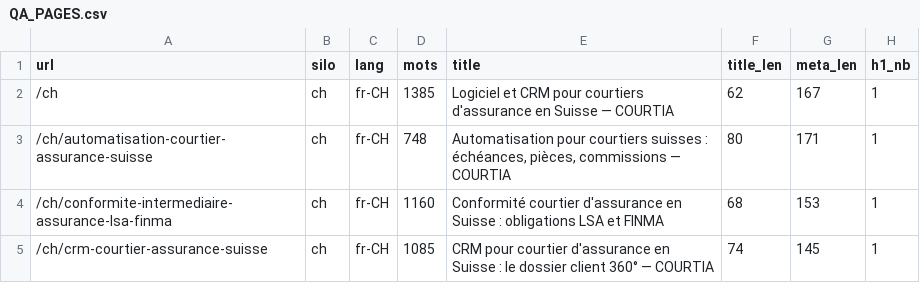
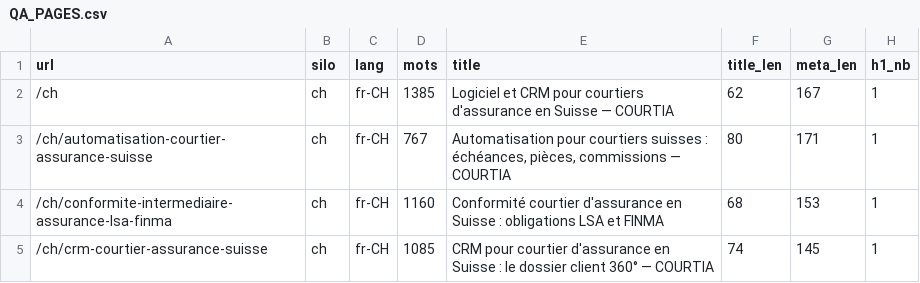
Before and after one commit to iamdalilrhasrhass-sys/COURTIA, a CSV file: docs/seo/QA_PAGES.csv, drawn as a sheet; only a part is shown; the diff covers the shown part only; the diff names each change by its address in the sheet, - before the commit and + after, or states it on an @@ line.

```diff
--- a/docs/seo/QA_PAGES.csv
+++ b/docs/seo/QA_PAGES.csv
-D3 (mots): 748
+D3 (mots): 767
```
Also changed, not shown: 1 added row and 21 edited cells elsewhere in this file, docs/seo/QA_DUPLICATIONS.csv, 25 other files.
